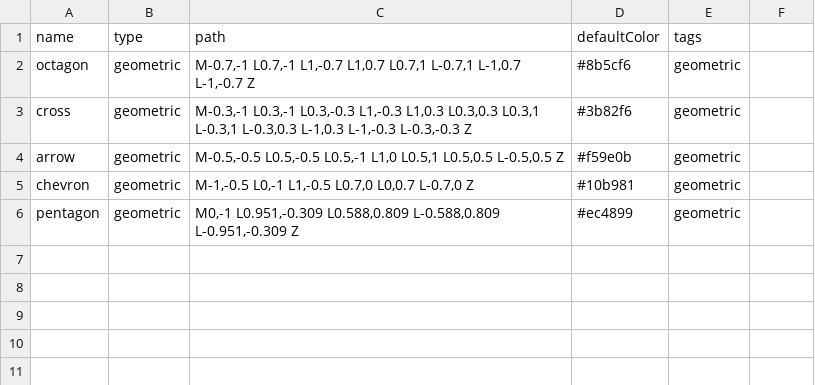
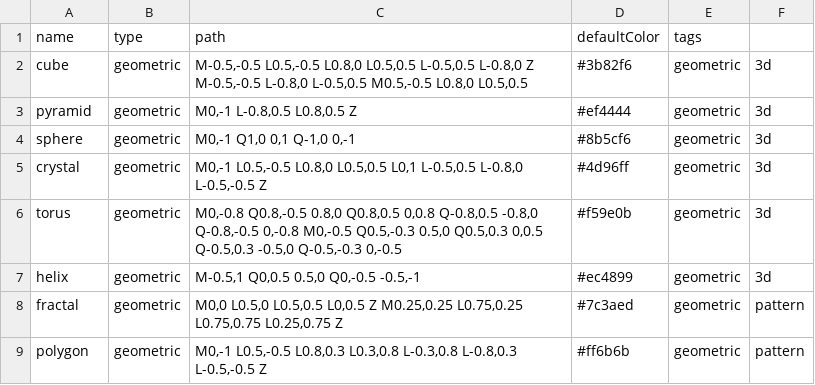
Before and after one commit to Gabryelf/AI-Icon-Generator, a CSV file: assets/shapes/geometric_shapes.csv, drawn as a sheet.

```diff
--- a/assets/shapes/geometric_shapes.csv
+++ b/assets/shapes/geometric_shapes.csv
@@ -1,6 +1,9 @@
 name,type,path,defaultColor,tags
-octagon,geometric,"M-0.7,-1 L0.7,-1 L1,-0.7 L1,0.7 L0.7,1 L-0.7,1 L-1,0.7 L-1,-0.7 Z",#8b5cf6,geometric
-cross,geometric,"M-0.3,-1 L0.3,-1 L0.3,-0.3 L1,-0.3 L1,0.3 L0.3,0.3 L0.3,1 L-0.3,1 L-0.3,0.3 L-1,0.3 L-1,-0.3 L-0.3,-0.3 Z",#3b82f6,geometric
-arrow,geometric,"M-0.5,-0.5 L0.5,-0.5 L0.5,-1 L1,0 L0.5,1 L0.5,0.5 L-0.5,0.5 Z",#f59e0b,geometric
-chevron,geometric,"M-1,-0.5 L0,-1 L1,-0.5 L0.7,0 L0,0.7 L-0.7,0 Z",#10b981,geometric
-pentagon,geometric,"M0,-1 L0.951,-0.309 L0.588,0.809 L-0.588,0.809 L-0.951,-0.309 Z",#ec4899,geometric
+cube,geometric,"M-0.5,-0.5 L0.5,-0.5 L0.8,0 L0.5,0.5 L-0.5,0.5 L-0.8,0 Z M-0.5,-0.5 L-0.8,0 L-0.5,0.5 M0.5,-0.5 L0.8,0 L0.5,0.5",#3b82f6,geometric,3d
+pyramid,geometric,"M0,-1 L-0.8,0.5 L0.8,0.5 Z",#ef4444,geometric,3d
+sphere,geometric,"M0,-1 Q1,0 0,1 Q-1,0 0,-1",#8b5cf6,geometric,3d
+crystal,geometric,"M0,-1 L0.5,-0.5 L0.8,0 L0.5,0.5 L0,1 L-0.5,0.5 L-0.8,0 L-0.5,-0.5 Z",#4d96ff,geometric,3d
+torus,geometric,"M0,-0.8 Q0.8,-0.5 0.8,0 Q0.8,0.5 0,0.8 Q-0.8,0.5 -0.8,0 Q-0.8,-0.5 0,-0.8 M0,-0.5 Q0.5,-0.3 0.5,0 Q0.5,0.3 0,0.5 Q-0.5,0.3 -0.5,0 Q-0.5,-0.3 0,-0.5",#f59e0b,geometric,3d
+helix,geometric,"M-0.5,1 Q0,0.5 0.5,0 Q0,-0.5 -0.5,-1",#ec4899,geometric,3d
+fractal,geometric,"M0,0 L0.5,0 L0.5,0.5 L0,0.5 Z M0.25,0.25 L0.75,0.25 L0.75,0.75 L0.25,0.75 Z",#7c3aed,geometric,pattern
+polygon,geometric,"M0,-1 L0.5,-0.5 L0.8,0.3 L0.3,0.8 L-0.3,0.8 L-0.8,0.3 L-0.5,-0.5 Z",#ff6b6b,geometric,pattern
```
Also changed, not shown: assets/shapes/basic_shapes.csv, assets/shapes/organic_shapes.csv, 30 other files.
